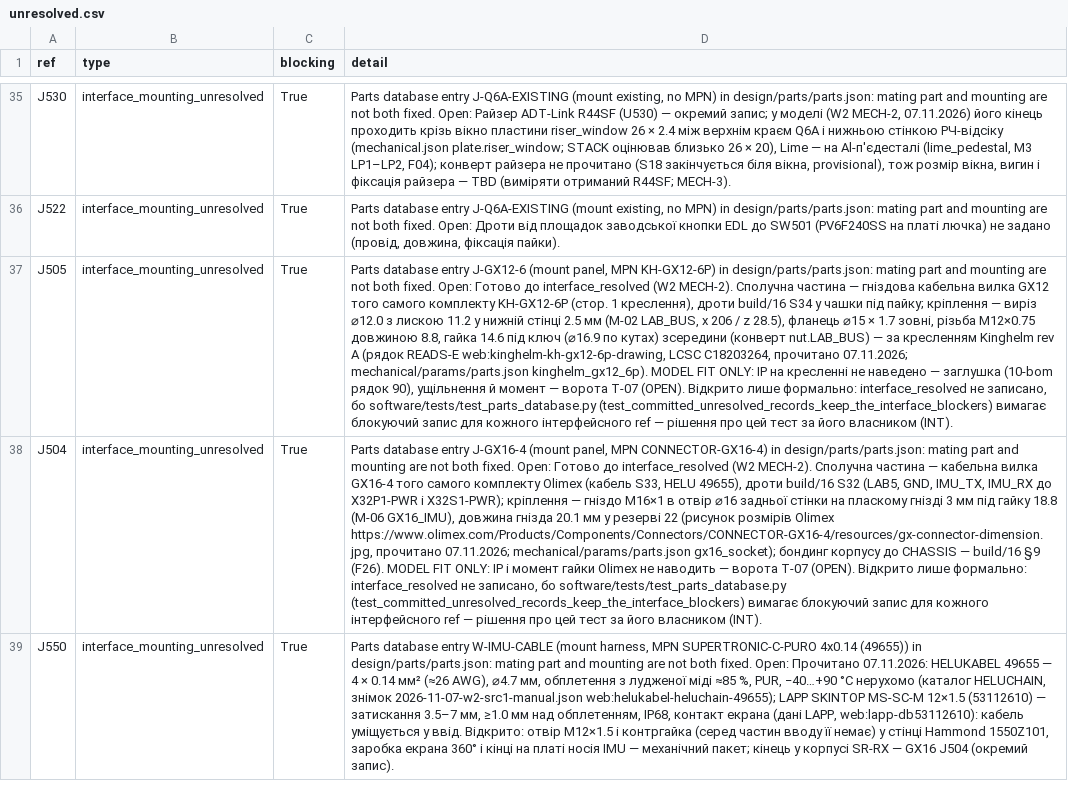
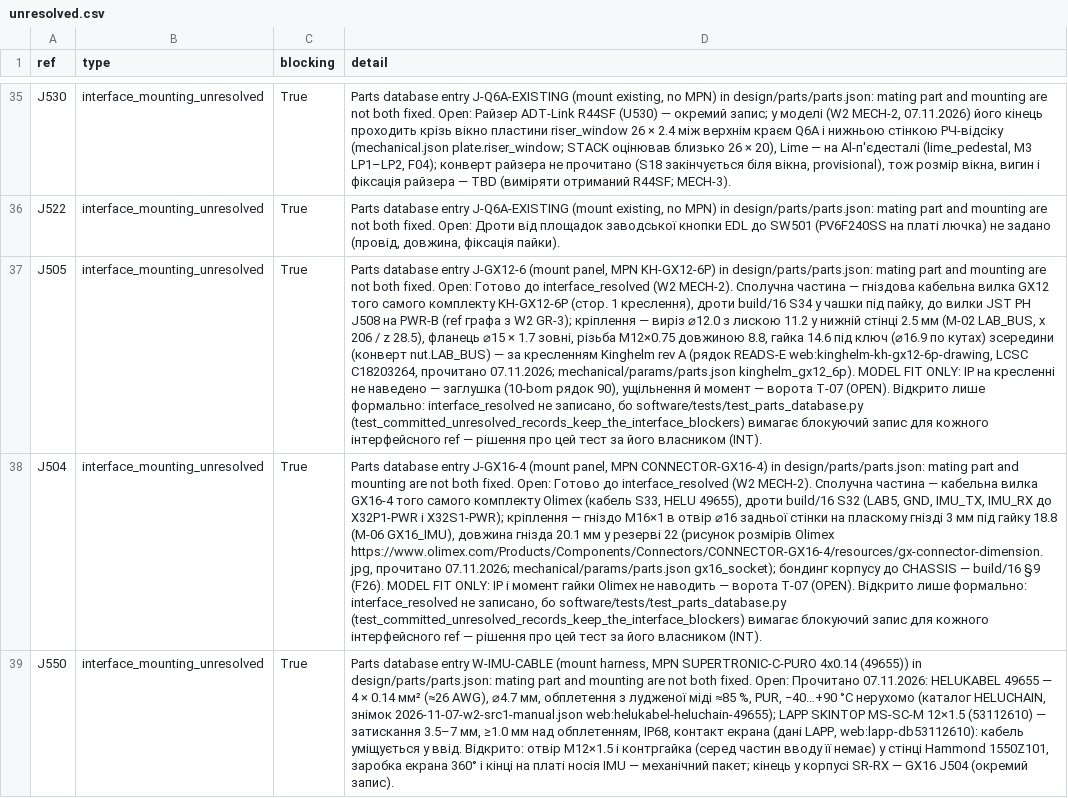
Before and after one commit to lizbeth307/lizbeth307, a CSV file: sat-receiver-audit/pcb/generated/unresolved.csv, drawn as a sheet; only a part is shown, gaps mark what is left out; the diff names each change by its address in the sheet, - before the commit and + after, or states it on an @@ line.

```diff
--- a/sat-receiver-audit/pcb/generated/unresolved.csv
+++ b/sat-receiver-audit/pcb/generated/unresolved.csv
-D37 (detail): …чашки під пайку; кріплення —…
+D37 (detail): …чашки під пайку, до вилки JST PH J508 на PWR-B (ref графа з W2 GR-3); кріплення —…
```
Also changed, not shown: sat-receiver-audit/build/16-dzhgut.csv, 7 other files.
